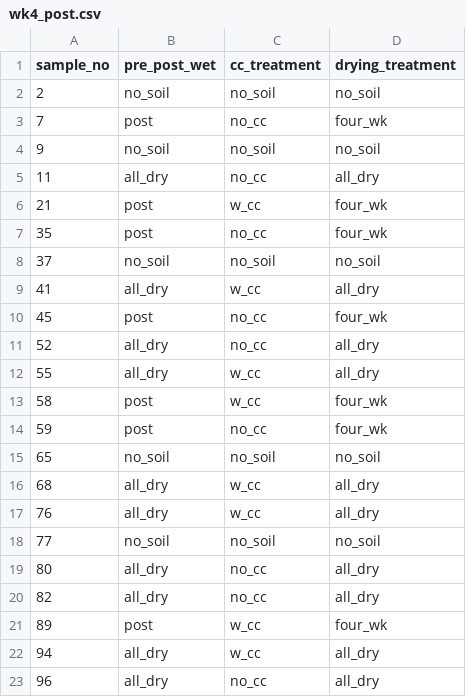
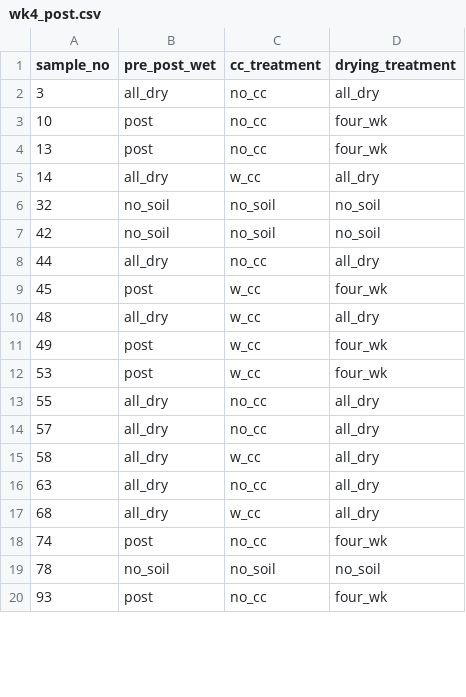
Before and after one commit to ZimmermanLab/gao-thesis, a CSV file: output/2022/jar_assignments/wk4_post.csv, drawn as a sheet; only a part is shown; the diff covers the shown part only.

```diff
--- a/output/2022/jar_assignments/wk4_post.csv
+++ b/output/2022/jar_assignments/wk4_post.csv
@@ -1,23 +1,20 @@
 sample_no,pre_post_wet,cc_treatment,drying_treatment
-2,no_soil,no_soil,no_soil
-7,post,no_cc,four_wk
-9,no_soil,no_soil,no_soil
-11,all_dry,no_cc,all_dry
-21,post,w_cc,four_wk
-35,post,no_cc,four_wk
-37,no_soil,no_soil,no_soil
-41,all_dry,w_cc,all_dry
-45,post,no_cc,four_wk
-52,all_dry,no_cc,all_dry
-55,all_dry,w_cc,all_dry
-58,post,w_cc,four_wk
-59,post,no_cc,four_wk
-65,no_soil,no_soil,no_soil
+3,all_dry,no_cc,all_dry
+10,post,no_cc,four_wk
+13,post,no_cc,four_wk
+14,all_dry,w_cc,all_dry
+32,no_soil,no_soil,no_soil
+42,no_soil,no_soil,no_soil
+44,all_dry,no_cc,all_dry
+45,post,w_cc,four_wk
+48,all_dry,w_cc,all_dry
+49,post,w_cc,four_wk
+53,post,w_cc,four_wk
+55,all_dry,no_cc,all_dry
+57,all_dry,no_cc,all_dry
+58,all_dry,w_cc,all_dry
+63,all_dry,no_cc,all_dry
 68,all_dry,w_cc,all_dry
-76,all_dry,w_cc,all_dry
-77,no_soil,no_soil,no_soil
-80,all_dry,no_cc,all_dry
-82,all_dry,no_cc,all_dry
-89,post,w_cc,four_wk
-94,all_dry,w_cc,all_dry
-96,all_dry,no_cc,all_dry
+74,post,no_cc,four_wk
+78,no_soil,no_soil,no_soil
+93,post,no_cc,four_wk
```
Also changed, not shown: 3 added rows and 3 edited cells elsewhere in this file, output/2022/jar_assignments/initial_sampling.csv, output/2022/jar_assignments/master_list.csv, 34 other files.
